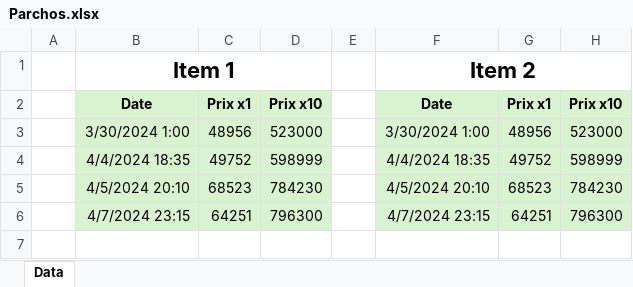
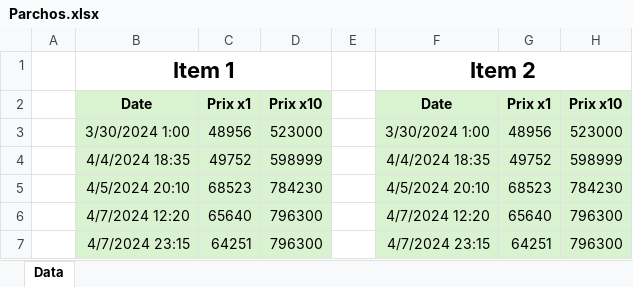
Before and after one commit to Zladyy/DofusItemPriceExcel, an Excel workbook: DofusItemPriceExcel/Assets/Parchos.xlsx, sheet Data, drawn as a sheet; values as stored, in another font and other column widths than the file's, no borders; the diff names each change by its address in the sheet, - before the commit and + after, or states it on an @@ line.

```diff
--- a/DofusItemPriceExcel/Assets/Parchos.xlsx (sheet Data)
+++ b/DofusItemPriceExcel/Assets/Parchos.xlsx (sheet Data)
+row 6:  | 4/7/2024 12:20 | 65640 | 796300 |  | 4/7/2024 12:20 | 65640 | 796300
```
Also changed, not shown: 16 other files.
